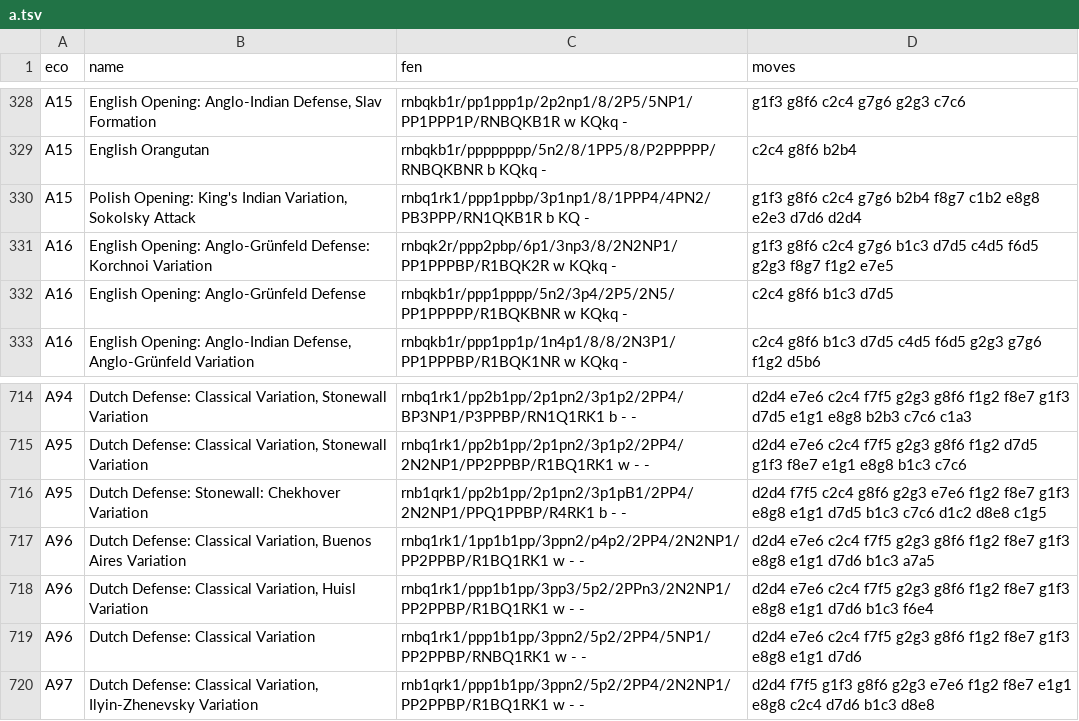
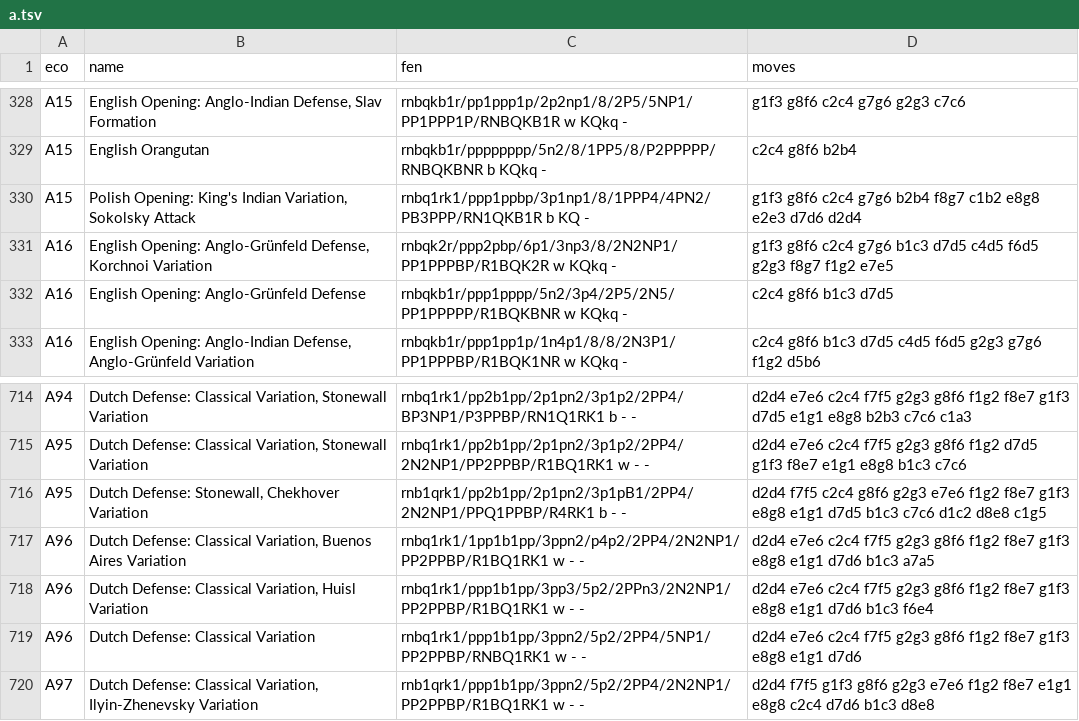
Before and after one commit to lichess-org/chess-openings, a TSV file: a.tsv, drawn as a sheet; only a part is shown, gaps mark what is left out.

```diff
--- a/a.tsv
+++ b/a.tsv
@@ -330,3 +330,3 @@ A15	English Orangutan	rnbqkb1r/pppppppp/5n2/8/1PP5/8/P2PPPPP/RNBQKBNR b KQkq -	c
 A15	Polish Opening: King's Indian Variation, Sokolsky Attack	rnbq1rk1/ppp1ppbp/3p1np1/8/1PPP4/4PN2/PB3PPP/RN1QKB1R b KQ -	g1f3 g8f6 c2c4 g7g6 b2b4 f8g7 c1b2 e8g8 e2e3 d7d6 d2d4
-A16	English Opening: Anglo-Grünfeld Defense: Korchnoi Variation	rnbqk2r/ppp2pbp/6p1/3np3/8/2N2NP1/PP1PPPBP/R1BQK2R w KQkq -	g1f3 g8f6 c2c4 g7g6 b1c3 d7d5 c4d5 f6d5 g2g3 f8g7 f1g2 e7e5
+A16	English Opening: Anglo-Grünfeld Defense, Korchnoi Variation	rnbqk2r/ppp2pbp/6p1/3np3/8/2N2NP1/PP1PPPBP/R1BQK2R w KQkq -	g1f3 g8f6 c2c4 g7g6 b1c3 d7d5 c4d5 f6d5 g2g3 f8g7 f1g2 e7e5
 A16	English Opening: Anglo-Grünfeld Defense	rnbqkb1r/ppp1pppp/5n2/3p4/2P5/2N5/PP1PPPPP/R1BQKBNR w KQkq -	c2c4 g8f6 b1c3 d7d5
@@ -715,3 +715,3 @@ A94	Dutch Defense: Classical Variation, Stonewall Variation	rnbq1rk1/pp2b1pp/2p1
 A95	Dutch Defense: Classical Variation, Stonewall Variation	rnbq1rk1/pp2b1pp/2p1pn2/3p1p2/2PP4/2N2NP1/PP2PPBP/R1BQ1RK1 w - -	d2d4 e7e6 c2c4 f7f5 g2g3 g8f6 f1g2 d7d5 g1f3 f8e7 e1g1 e8g8 b1c3 c7c6
-A95	Dutch Defense: Stonewall: Chekhover Variation	rnb1qrk1/pp2b1pp/2p1pn2/3p1pB1/2PP4/2N2NP1/PPQ1PPBP/R4RK1 b - -	d2d4 f7f5 c2c4 g8f6 g2g3 e7e6 f1g2 f8e7 g1f3 e8g8 e1g1 d7d5 b1c3 c7c6 d1c2 d8e8 c1g5
+A95	Dutch Defense: Stonewall, Chekhover Variation	rnb1qrk1/pp2b1pp/2p1pn2/3p1pB1/2PP4/2N2NP1/PPQ1PPBP/R4RK1 b - -	d2d4 f7f5 c2c4 g8f6 g2g3 e7e6 f1g2 f8e7 g1f3 e8g8 e1g1 d7d5 b1c3 c7c6 d1c2 d8e8 c1g5
 A96	Dutch Defense: Classical Variation, Buenos Aires Variation	rnbq1rk1/1pp1b1pp/3ppn2/p4p2/2PP4/2N2NP1/PP2PPBP/R1BQ1RK1 w - -	d2d4 e7e6 c2c4 f7f5 g2g3 g8f6 f1g2 f8e7 g1f3 e8g8 e1g1 d7d6 b1c3 a7a5
```
Also changed, not shown: c.tsv.
